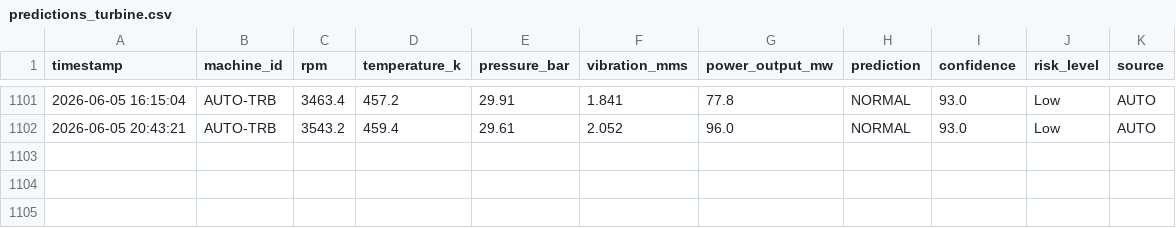
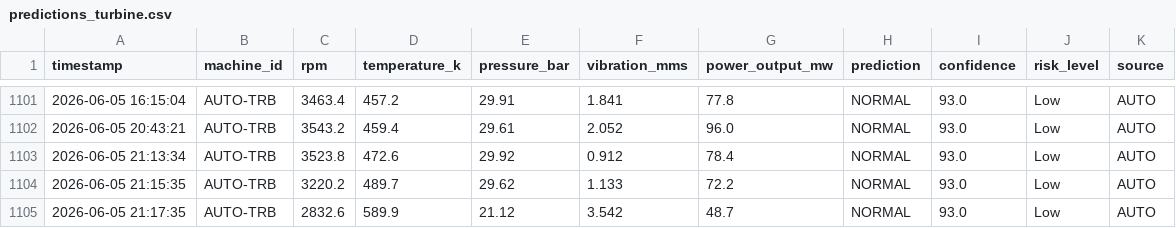
Before and after one commit to Adriti005/Predictive-Maintenance-System, a CSV file: backend/predictions_turbine.csv, drawn as a sheet; only a part is shown, gaps mark what is left out; the diff names each change by its address in the sheet, - before the commit and + after, or states it on an @@ line.

```diff
--- a/backend/predictions_turbine.csv
+++ b/backend/predictions_turbine.csv
+row 1103: 2026-06-05 21:13:34 | AUTO-TRB | 3523.8 | 472.6 | 29.92 | 0.912 | 78.4 | NORMAL | 93.0 | Low | AUTO
+row 1104: 2026-06-05 21:15:35 | AUTO-TRB | 3220.2 | 489.7 | 29.62 | 1.133 | 72.2 | NORMAL | 93.0 | Low | AUTO
+row 1105: 2026-06-05 21:17:35 | AUTO-TRB | 2832.6 | 589.9 | 21.12 | 3.542 | 48.7 | NORMAL | 93.0 | Low | AUTO
```
Also changed, not shown: backend/predictions_compressor.csv, backend/predictions_motor.csv, 1 other file.
